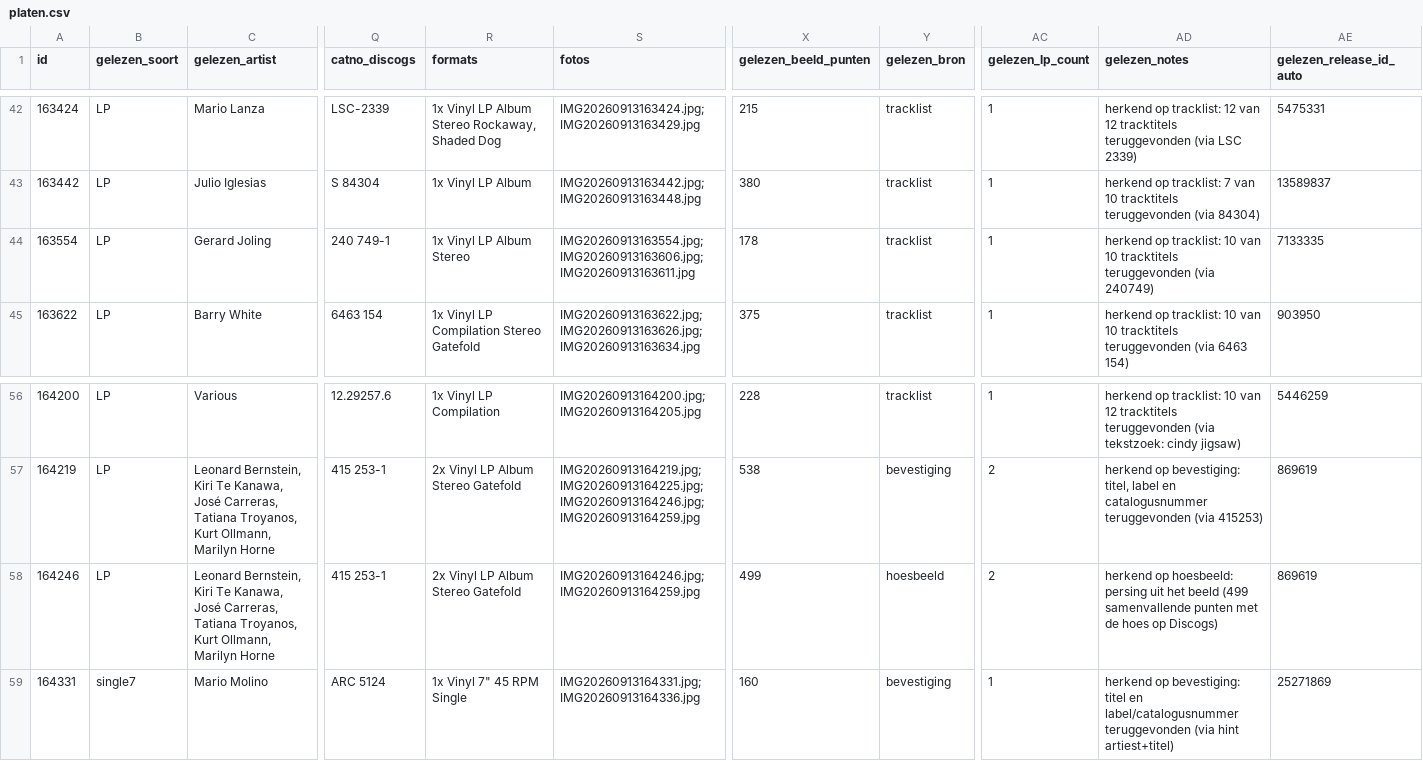
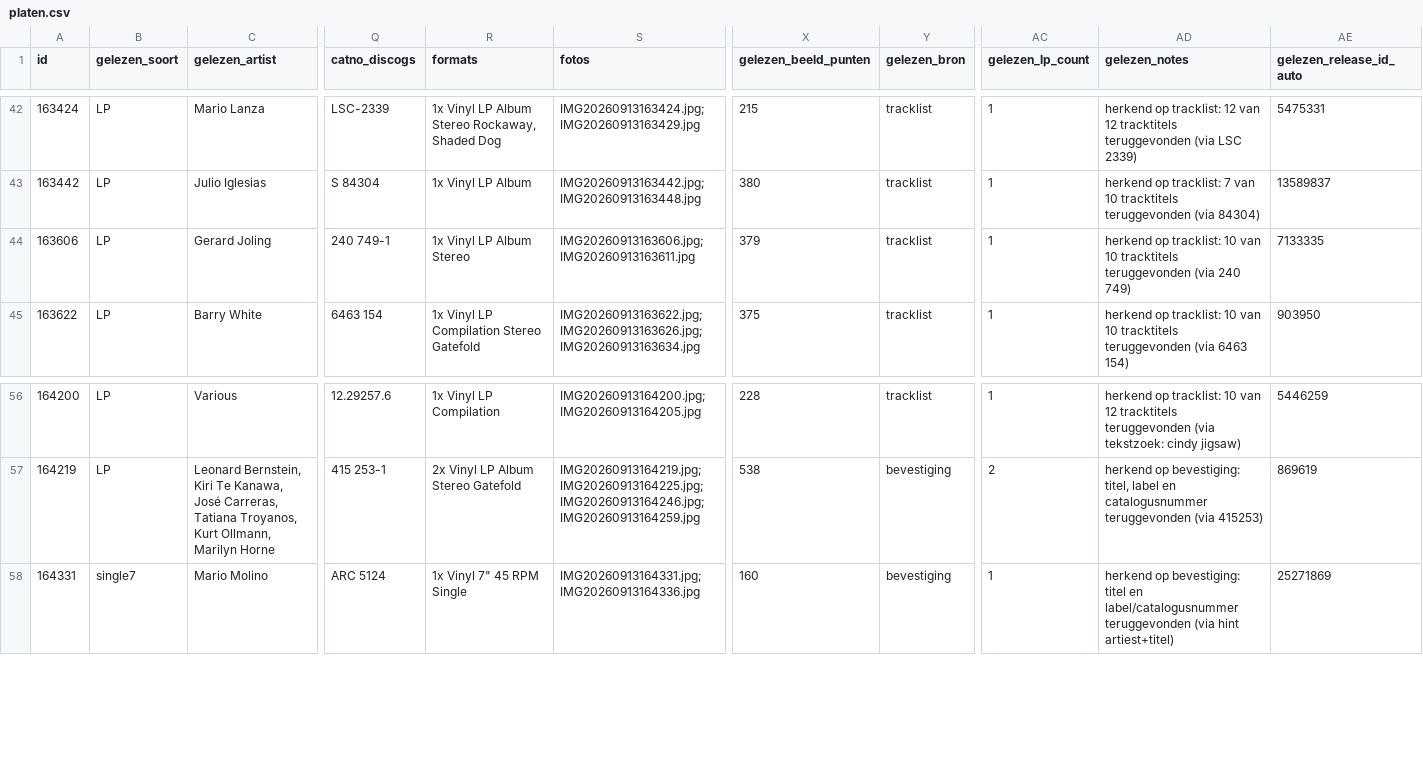
Before and after one commit to M1R0FLF/platenkast, a CSV file: v2/uit/platen.csv, drawn as a sheet; only a part is shown, gaps mark what is left out; rows hold the shown columns only; the diff names each change by its address in the sheet, - before the commit and + after, or states it on an @@ line.

```diff
--- a/v2/uit/platen.csv
+++ b/v2/uit/platen.csv
-A44 (id): 163554
+A44 (id): 163606
-S44 (fotos): IMG20260913163554.jpg;IMG20260913163606.jpg;IMG20260913163611.jpg
+S44 (fotos): IMG20260913163606.jpg;IMG20260913163611.jpg
-X44 (gelezen_beeld_punten): 178
+X44 (gelezen_beeld_punten): 379
-AD44 (gelezen_notes): …teruggevonden (via 240749)
+AD44 (gelezen_notes): …teruggevonden (via 240 749)
-row 58: 164246 | LP | Leonard Bernstein, Kiri Te Kanawa, José Carreras, Tatiana Troyanos, Kurt Ollmann, Marilyn Horne | 415 253-1 | 2x Vinyl LP Album Stereo Gatefold | IMG20260913164246.jpg;IMG20260913164259.jpg | 499 | hoesbeeld | 2 | herkend op hoesbeeld: persing uit het beeld (499 samenvallende punten met de hoes op Discogs) | 869619
```
Also changed, not shown: v2/uit/verkooplijst.csv, 11 other files.
